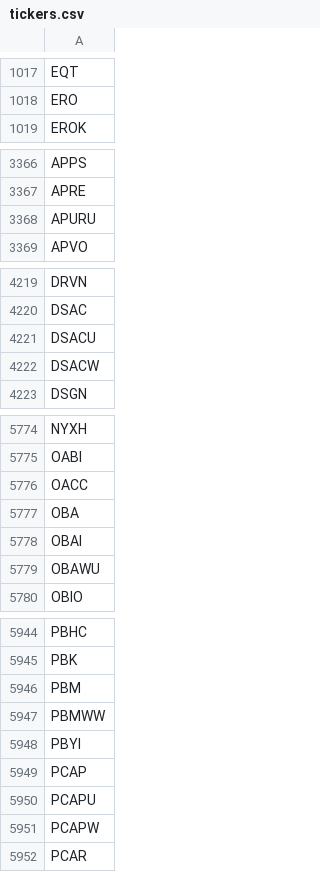
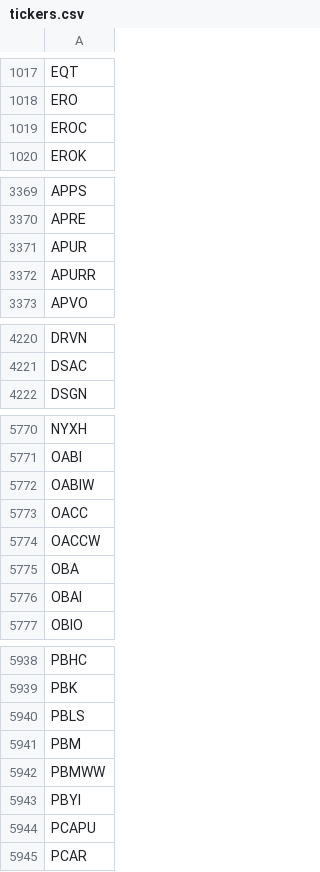
Before and after one commit to Tonomasan/Momentum-app_NYSE_NASDAQ_HTML, a CSV file: tickers.csv, drawn as a sheet; only a part is shown, gaps mark what is left out; the diff covers the shown part only.

```diff
--- a/tickers.csv
+++ b/tickers.csv
@@ -1018,2 +1018,3 @@ EQT
 ERO
+EROC
 EROK
@@ -3367,3 +3370,4 @@ APPS
 APRE
-APURU
+APUR
+APURR
 APVO
@@ -4220,4 +4221,2 @@ DRVN
 DSAC
-DSACU
-DSACW
 DSGN
@@ -5775,6 +5771,7 @@ NYXH
 OABI
+OABIW
 OACC
+OACCW
 OBA
 OBAI
-OBAWU
 OBIO
@@ -5945,2 +5939,3 @@ PBHC
 PBK
+PBLS
 PBM
@@ -5948,5 +5943,3 @@ PBMWW
 PBYI
-PCAP
 PCAPU
-PCAPW
 PCAR
```
Also changed, not shown: 41 added rows, 53 removed rows and 1 edited cell elsewhere in this file, momentum_data.csv, 2 other files.
